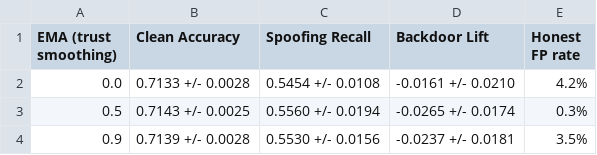
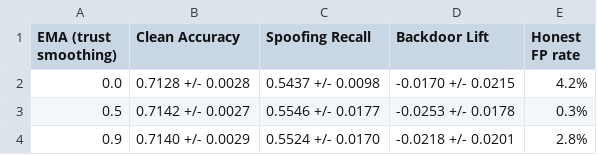
Before and after one commit to wjed/uav-security, a CSV file: weeks/week10-validation/results/sensitivity_ema.csv, drawn as a sheet.

```diff
--- a/weeks/week10-validation/results/sensitivity_ema.csv
+++ b/weeks/week10-validation/results/sensitivity_ema.csv
@@ -1,4 +1,4 @@
 EMA (trust smoothing),Clean Accuracy,Spoofing Recall,Backdoor Lift,Honest FP rate
-0.0,0.7133 +/- 0.0028,0.5454 +/- 0.0108,-0.0161 +/- 0.0210,4.2%
-0.5,0.7143 +/- 0.0025,0.5560 +/- 0.0194,-0.0265 +/- 0.0174,0.3%
-0.9,0.7139 +/- 0.0028,0.5530 +/- 0.0156,-0.0237 +/- 0.0181,3.5%
+0.0,0.7128 +/- 0.0028,0.5437 +/- 0.0098,-0.0170 +/- 0.0215,4.2%
+0.5,0.7142 +/- 0.0027,0.5546 +/- 0.0177,-0.0253 +/- 0.0178,0.3%
+0.9,0.7140 +/- 0.0029,0.5524 +/- 0.0170,-0.0218 +/- 0.0201,2.8%
```
Also changed, not shown: weeks/week10-validation/results/client_flagging_table.csv, weeks/week10-validation/results/main_table_multiseed.csv, 8 other files.
